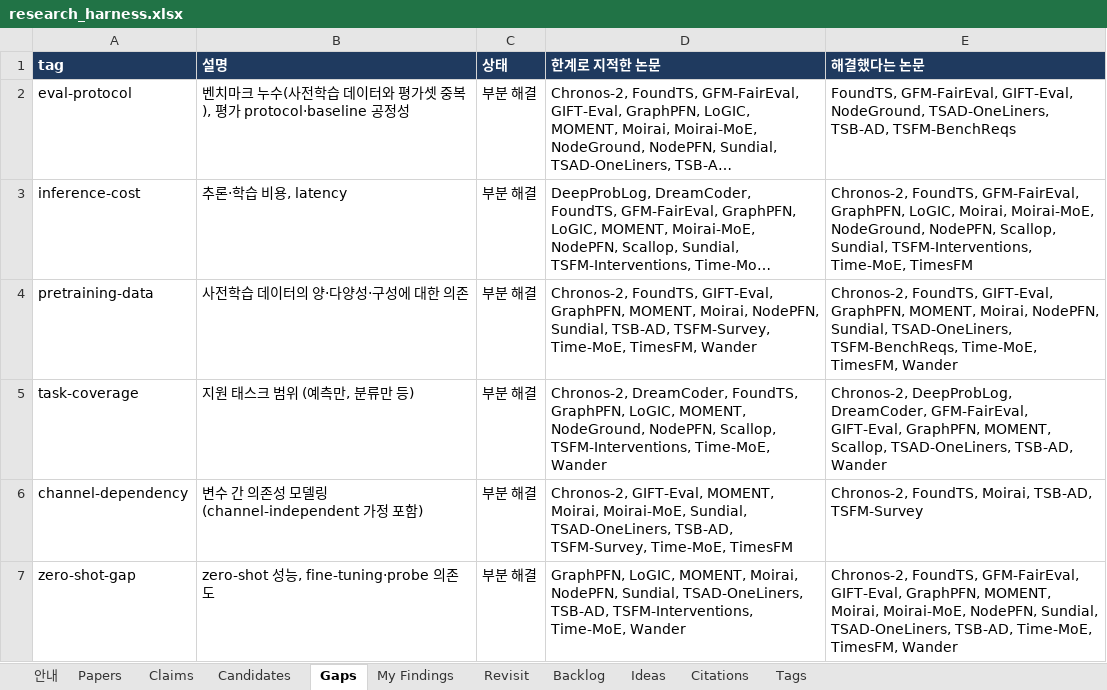
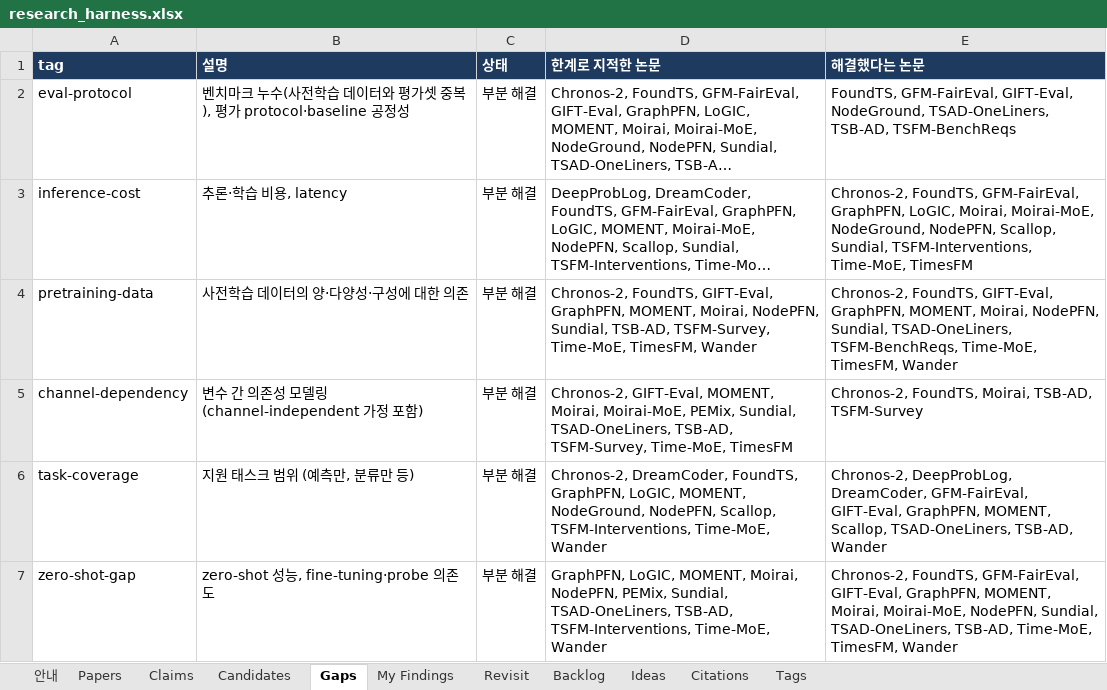
Before and after one commit to seongjinan11-source/research-harness, an Excel workbook: out/research_harness.xlsx, sheet Gaps, drawn as a sheet; only a part is shown; long unchanged cells end in …; values as stored, in another font and other column widths than the file's, no borders; removed rows and columns are numbered as before the commit, all else as after; the diff covers the shown part only; the diff names each change by its address in the sheet, - before the commit and + after, or states it on an @@ line.

Commit message:
Record frozen feature marginalization pilot and link PEMix revisit evidence

```diff
--- a/out/research_harness.xlsx (sheet Gaps)
+++ b/out/research_harness.xlsx (sheet Gaps)
+row 5: channel-dependency | 변수 간 의존성 모델링 (channel-independent 가정 포함) | 부분 해결 | Chronos-2, GIFT-Eval, MOMENT, Moirai, Moirai-MoE, PEMix, Sundial, TSAD-OneLiners, TSB-AD, TSFM-Survey, Time-MoE, TimesFM | Chronos-2, FoundTS, Moirai, TSB-AD, TSFM-Survey
-row 6: channel-dependency | 변수 간 의존성 모델링 (channel-independent 가정 포함) | 부분 해결 | Chronos-2, GIFT-Eval, MOMENT, Moirai, Moirai-MoE, Sundial, TSAD-OneLiners, TSB-AD, TSFM-Survey, Time-MoE, TimesFM | Chronos-2, FoundTS, Moirai, TSB-AD, TSFM-Survey
-D7 (한계로 지적한 논문): …Moirai, NodePFN, Sundial, TSAD-OneLiners,…
+D7 (한계로 지적한 논문): …Moirai, NodePFN, PEMix, Sundial, TSAD-OneLiners,…
```
Also changed, not shown: 1 added row, 1 removed row and 5 edited cells elsewhere in this sheet, sheet Revisit, sheet Candidates, sheet My Findings, sheet Papers, sheet Claims, sheet Citations, 2 more sheets, 31 other files.
